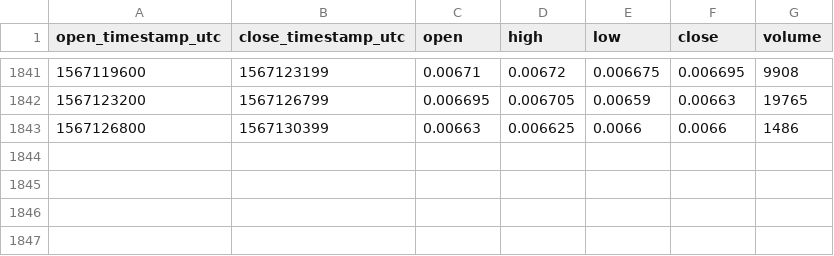
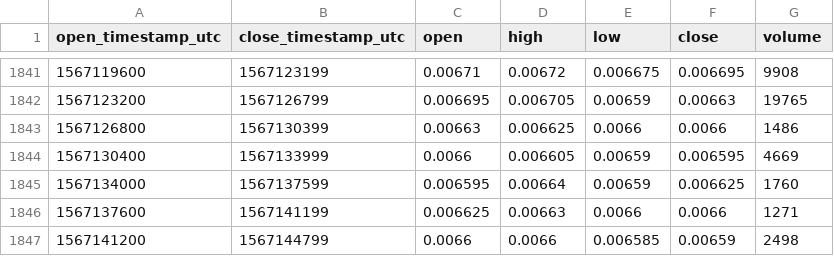
Before and after one commit to cryptobigbro/bitmex-LTCU19, a CSV file: bitmex-LTCU19-1h.csv, drawn as a sheet; only a part is shown, gaps mark what is left out; the diff names each change by its address in the sheet, - before the commit and + after, or states it on an @@ line.

Commit message:
Update OHLCV data.

```diff
--- a/bitmex-LTCU19-1h.csv
+++ b/bitmex-LTCU19-1h.csv
+row 1844: 1567130400 | 1567133999 | 0.0066 | 0.006605 | 0.00659 | 0.006595 | 4669
+row 1845: 1567134000 | 1567137599 | 0.006595 | 0.00664 | 0.00659 | 0.006625 | 1760
+row 1846: 1567137600 | 1567141199 | 0.006625 | 0.00663 | 0.0066 | 0.0066 | 1271
+row 1847: 1567141200 | 1567144799 | 0.0066 | 0.0066 | 0.006585 | 0.00659 | 2498
```
